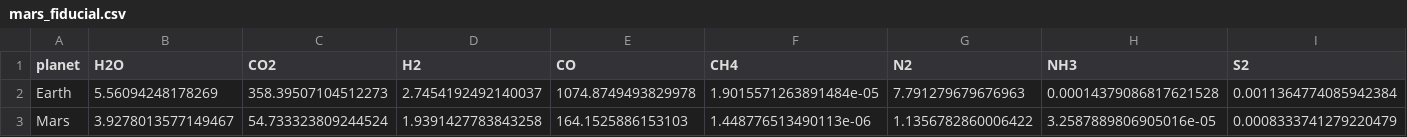
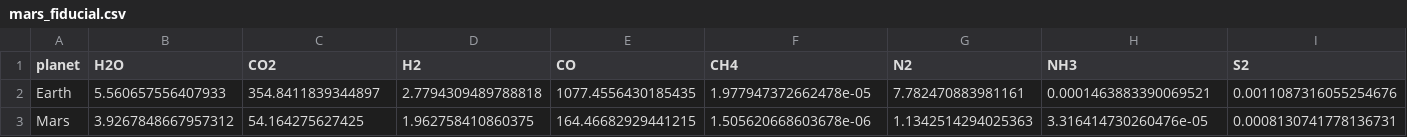
Before and after one commit to FormingWorlds/CALLIOPE, a CSV file: scripts/tutorials/data/mars_fiducial.csv, drawn as a sheet; only a part is shown; the diff covers the shown part only; the diff names each change by its address in the sheet, - before the commit and + after, or states it on an @@ line.

```diff
--- a/scripts/tutorials/data/mars_fiducial.csv
+++ b/scripts/tutorials/data/mars_fiducial.csv
-B2 (H2O): 5.56094248178269
+B2 (H2O): 5.560657556407933
-C2 (CO2): 358.39507104512273
+C2 (CO2): 354.8411839344897
-D2 (H2): 2.7454192492140037
+D2 (H2): 2.7794309489788818
-E2 (CO): 1074.8749493829978
+E2 (CO): 1077.4556430185435
-F2 (CH4): 1.9015571263891484e-05
+F2 (CH4): 1.977947372662478e-05
-G2 (N2): 7.791279679676963
+G2 (N2): 7.782470883981161
-H2 (NH3): 0.00014379086817621528
+H2 (NH3): 0.0001463883390069521
-I2 (S2): 0.0011364774085942384
+I2 (S2): 0.0011087316055254676
-B3 (H2O): 3.9278013577149467
+B3 (H2O): 3.9267848667957312
-C3 (CO2): 54.733323809244524
+C3 (CO2): 54.164275627425
-D3 (H2): 1.9391427783843258
+D3 (H2): 1.962758410860375
-E3 (CO): 164.1525886153103
+E3 (CO): 164.46682929441215
-F3 (CH4): 1.448776513490113e-06
+F3 (CH4): 1.505620668603678e-06
-G3 (N2): 1.1356782860006422
+G3 (N2): 1.1342514294025363
-H3 (NH3): 3.2587889806905016e-05
+H3 (NH3): 3.316414730260476e-05
-I3 (S2): 0.0008333741279220479
+I3 (S2): 0.0008130741778136731
```
Also changed, not shown: 10 edited cells elsewhere in this file, scripts/tutorials/data/phase_diagram.csv, 42 other files.
